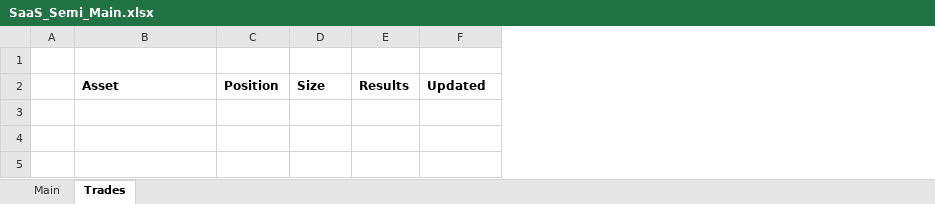
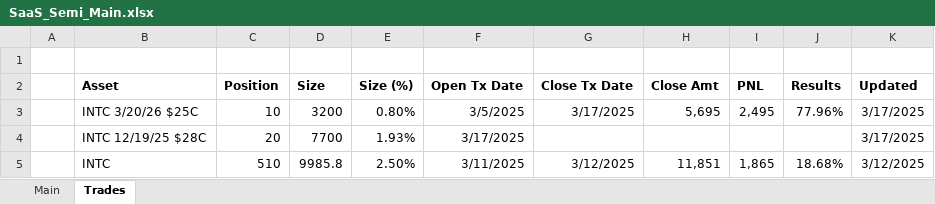
Before and after one commit to ANG3L0/fin-models, an Excel workbook: SaaS_Semi_Main.xlsx, sheet Trades, drawn as a sheet; values as stored, in another font and other column widths than the file's, no borders; the diff names each change by its address in the sheet, - before the commit and + after, or states it on an @@ line.

```diff
--- a/SaaS_Semi_Main.xlsx (sheet Trades)
+++ b/SaaS_Semi_Main.xlsx (sheet Trades)
+column E (Size (%)), empty
+column F (Open Tx Date), empty
+column G (Close Tx Date), empty
+column H (Close Amt), empty
+column I (PNL), empty
+row 3:  | INTC 3/20/26 $25C | 10 | 3200 | 0.80% | 3/5/2025 | 3/17/2025 | 5,695 | 2,495 | 77.96% | 3/17/2025
+row 4:  | INTC 12/19/25 $28C | 20 | 7700 | 1.93% | 3/17/2025 |  |  |  |  | 3/17/2025
+row 5:  | INTC | 510 | 9985.8 | 2.50% | 3/11/2025 | 3/12/2025 | 11,851 | 1,865 | 18.68% | 3/12/2025
```
Also changed, not shown: sheet Main, formulas that keep their value, AMD.xlsx, CHGG.xlsx, 3 other files.
